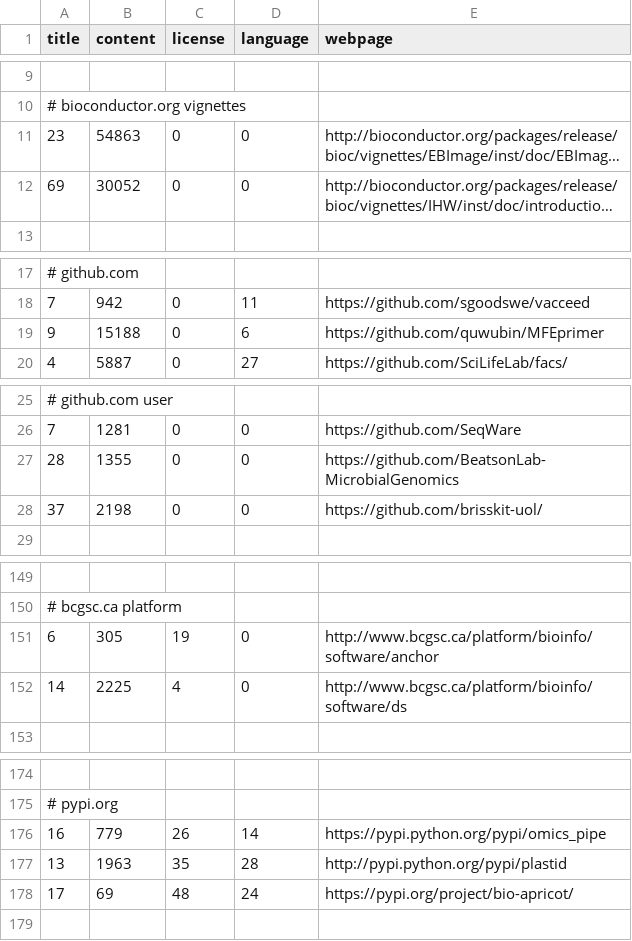
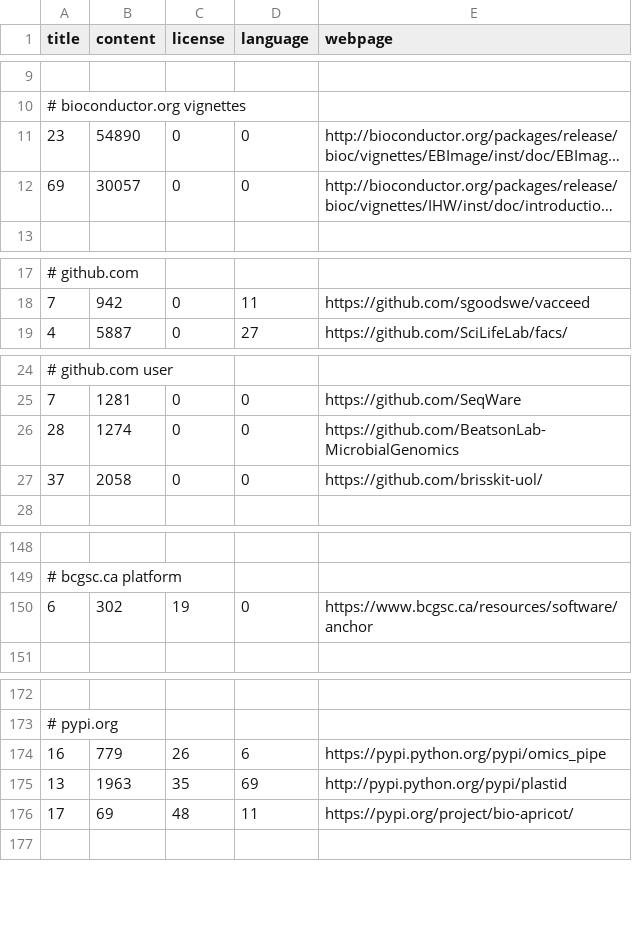
Before and after one commit to edamontology/pubfetcher, a CSV file: core/src/main/resources/scrape/webpages.csv, drawn as a sheet; only a part is shown, gaps mark what is left out; long unchanged cells end in …; removed rows and columns are numbered as before the commit, all else as after; the diff covers the shown part only; the diff names each change by its address in the sheet, - before the commit and + after, or states it on an @@ line.

```diff
--- a/core/src/main/resources/scrape/webpages.csv
+++ b/core/src/main/resources/scrape/webpages.csv
-B11 (content): 54863
+B11 (content): 54890
-B12 (content): 30052
+B12 (content): 30057
-row 19: 9 | 15188 | 0 | 6 | https://github.com/quwubin/MFEprimer
-B26 (content): 1355
+B26 (content): 1274
-B27 (content): 2198
+B27 (content): 2058
-B150 (content): 305
+B150 (content): 302
-E150 (webpage): http://www.bcgsc.ca/platform/bioinfo/software/anchor
+E150 (webpage): https://www.bcgsc.ca/resources/software/anchor
-row 152: 14 | 2225 | 4 | 0 | http://www.bcgsc.ca/platform/bioinfo/software/ds
-D174 (language): 14
+D174 (language): 6
-D175 (language): 28
+D175 (language): 69
-D176 (language): 24
+D176 (language): 11
```
Also changed, not shown: 8 edited cells elsewhere in this file, core/src/main/resources/scrape/journals.csv, 7 other files.
